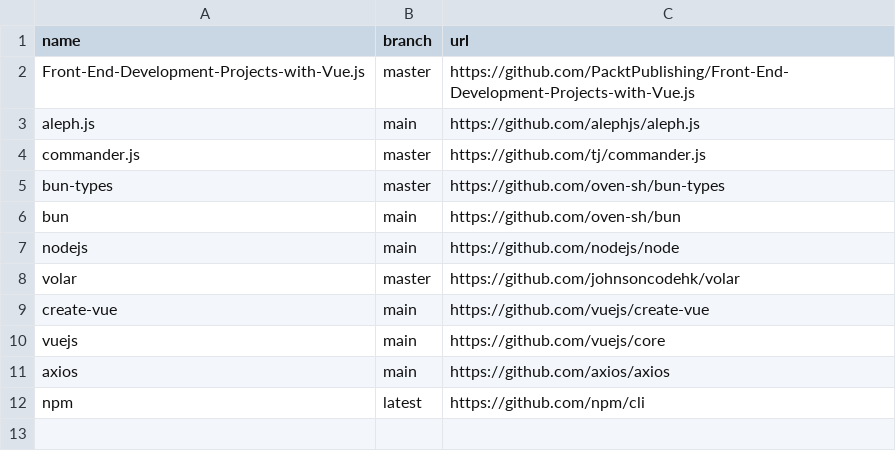
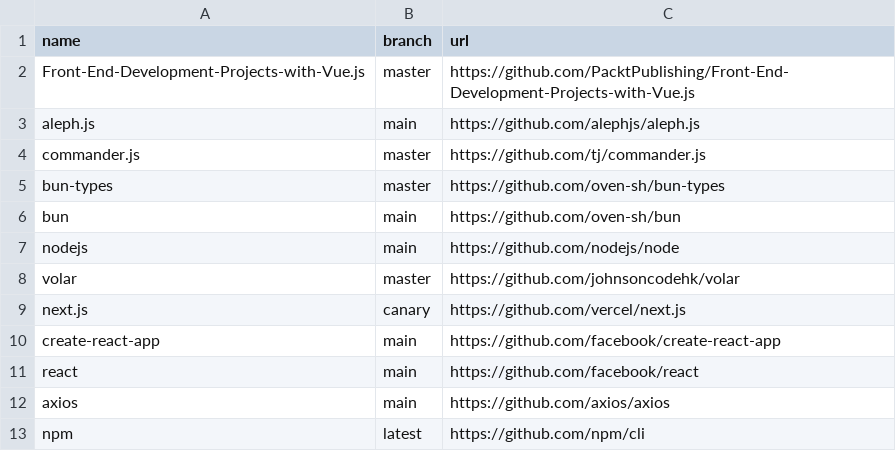
Before and after one commit to easbarba/lar, a CSV file: .config/qas/javascript.csv, drawn as a sheet.

Commit message:
qas/js: more react repos

```diff
--- a/.config/qas/javascript.csv
+++ b/.config/qas/javascript.csv
@@ -8,4 +8,5 @@ nodejs,main,https://github.com/nodejs/node
 volar,master,https://github.com/johnsoncodehk/volar
-create-vue,main,https://github.com/vuejs/create-vue
-vuejs,main,https://github.com/vuejs/core
+next.js,canary,https://github.com/vercel/next.js
+create-react-app,main,https://github.com/facebook/create-react-app
+react,main,https://github.com/facebook/react
 axios,main,https://github.com/axios/axios
```
